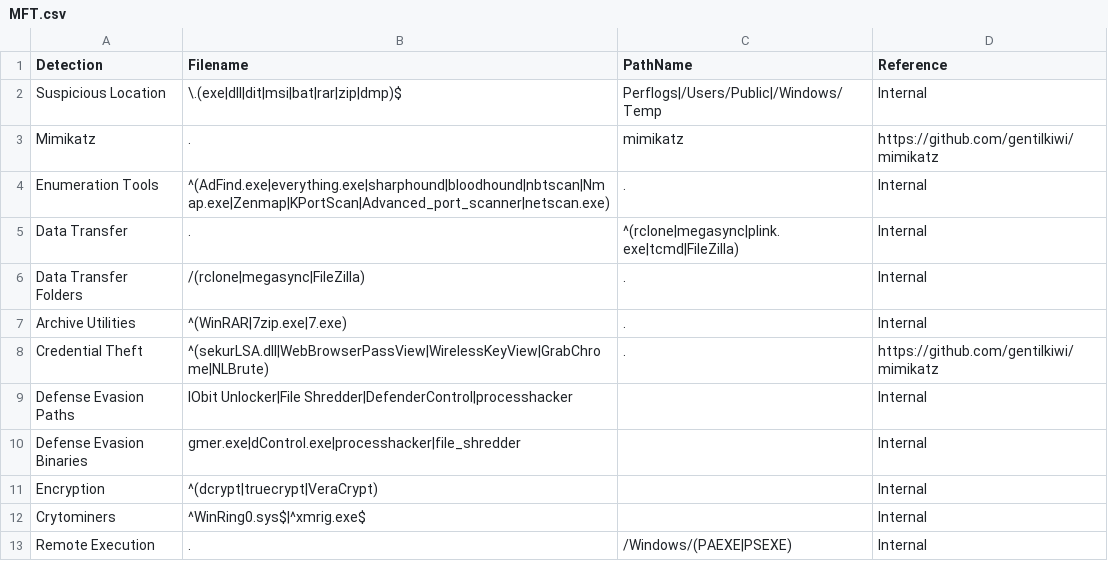
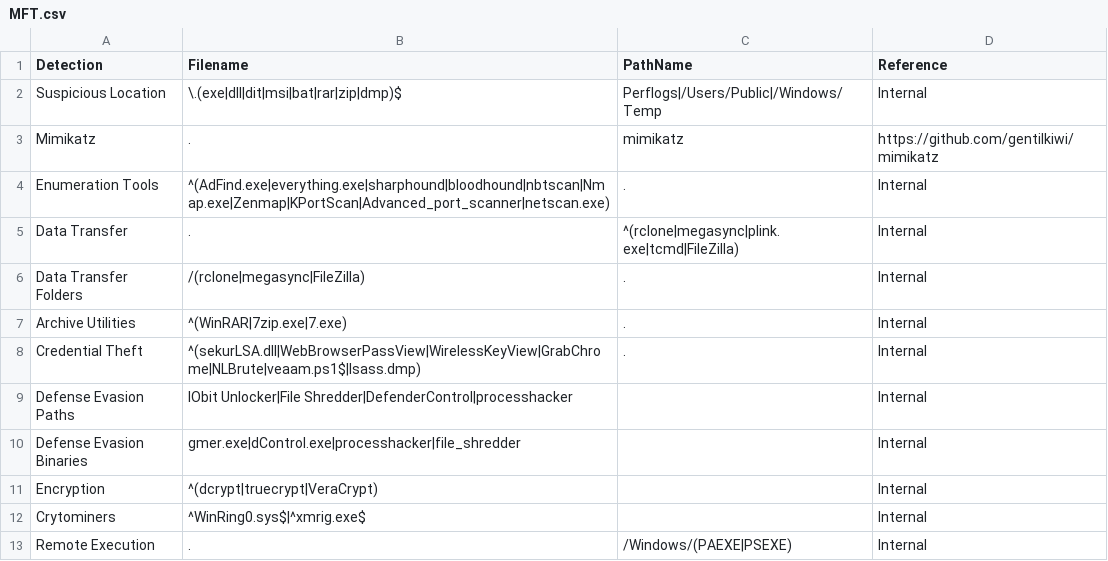
Before and after one commit to svch0stz/velociraptor-detections, a CSV file: MFT.csv, drawn as a sheet.

Commit message:
Update MFT.csv

```diff
--- a/MFT.csv
+++ b/MFT.csv
@@ -7,3 +7,3 @@ Data Transfer Folders,/(rclone|megasync|FileZilla),.,Internal
 Archive Utilities,^(WinRAR|7zip.exe|7.exe),.,Internal
-Credential Theft,^(sekurLSA.dll|WebBrowserPassView|WirelessKeyView|GrabChrome|NLBrute),.,https://github.com/gentilkiwi/mimikatz
+Credential Theft,^(sekurLSA.dll|WebBrowserPassView|WirelessKeyView|GrabChrome|NLBrute|veaam.ps1$|lsass.dmp),.,Internal
 Defense Evasion Paths,IObit Unlocker|File Shredder|DefenderControl|processhacker,,Internal
```
